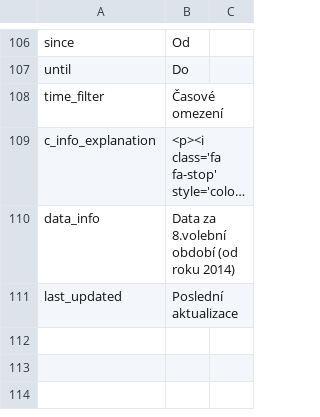
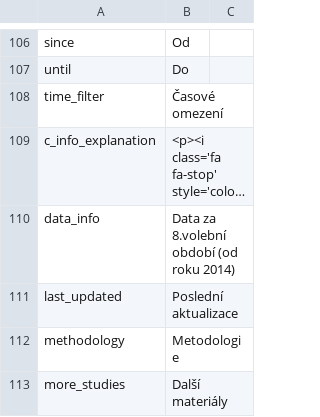
Before and after one commit to KohoVolit/hlidame.je, a CSV file: www/texts_cs.csv, drawn as a sheet; only a part is shown, gaps mark what is left out; long unchanged cells end in …; the diff names each change by its address in the sheet, - before the commit and + after, or states it on an @@ line.

```diff
--- a/www/texts_cs.csv
+++ b/www/texts_cs.csv
+row 112: methodology | Metodologie
+row 113: more_studies | Další materiály
```
Also changed, not shown: 13 other files.
